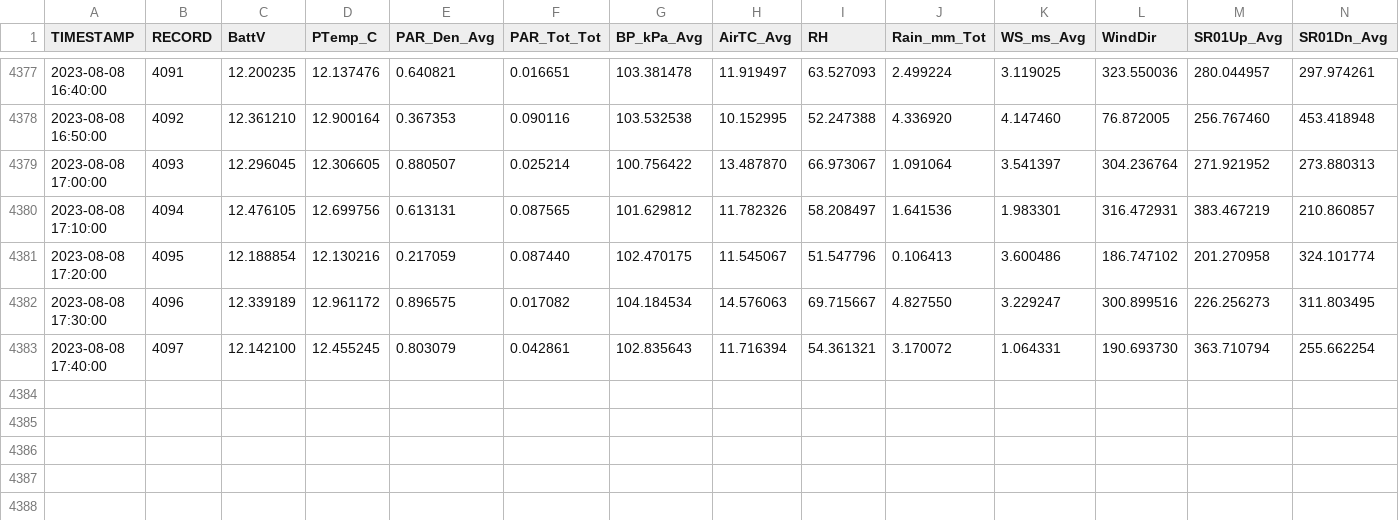
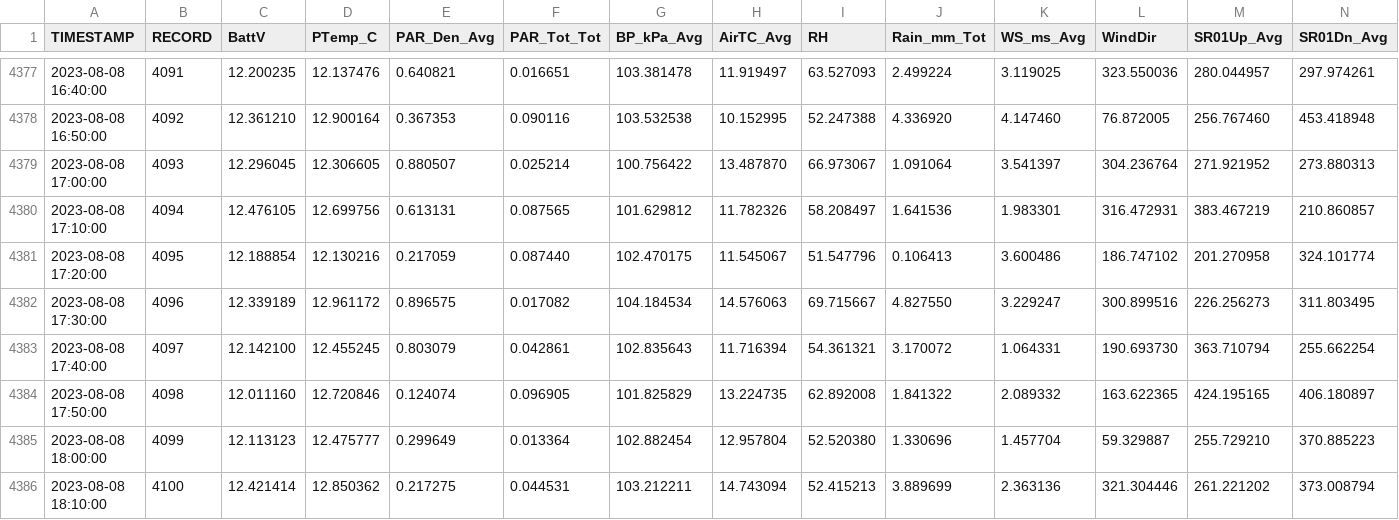
Before and after one commit to FLARE-forecast/miscellaneous, a CSV file: datalogger-mock-data.csv, drawn as a sheet; only a part is shown, gaps mark what is left out; rows hold the shown columns only; the diff names each change by its address in the sheet, - before the commit and + after, or states it on an @@ line.

Commit message:
08/08/23 18:14:01 EST -0500: Git Backup

```diff
--- a/datalogger-mock-data.csv
+++ b/datalogger-mock-data.csv
+row 4384: 2023-08-08 17:50:00 | 4098 | 12.011160 | 12.720846 | 0.124074 | 0.096905 | 101.825829 | 13.224735 | 62.892008 | 1.841322 | 2.089332 | 163.622365 | 424.195165 | 406.180897
+row 4385: 2023-08-08 18:00:00 | 4099 | 12.113123 | 12.475777 | 0.299649 | 0.013364 | 102.882454 | 12.957804 | 52.520380 | 1.330696 | 1.457704 | 59.329887 | 255.729210 | 370.885223
+row 4386: 2023-08-08 18:10:00 | 4100 | 12.421414 | 12.850362 | 0.217275 | 0.044531 | 103.212211 | 14.743094 | 52.415213 | 3.889699 | 2.363136 | 321.304446 | 261.221202 | 373.008794
```
